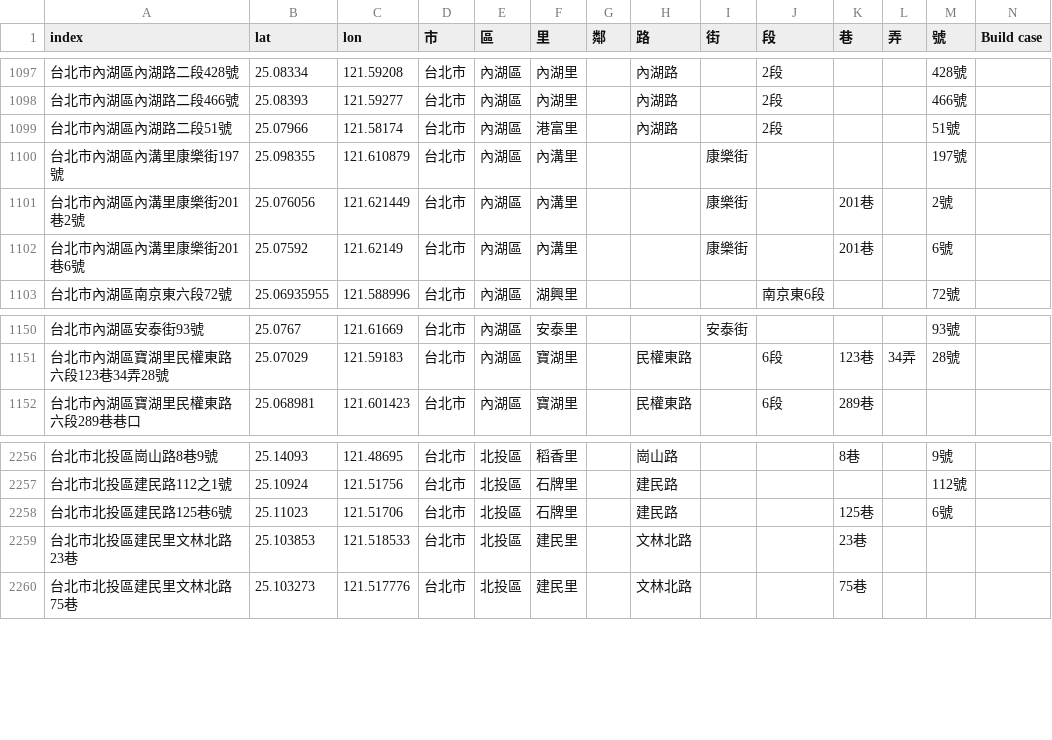
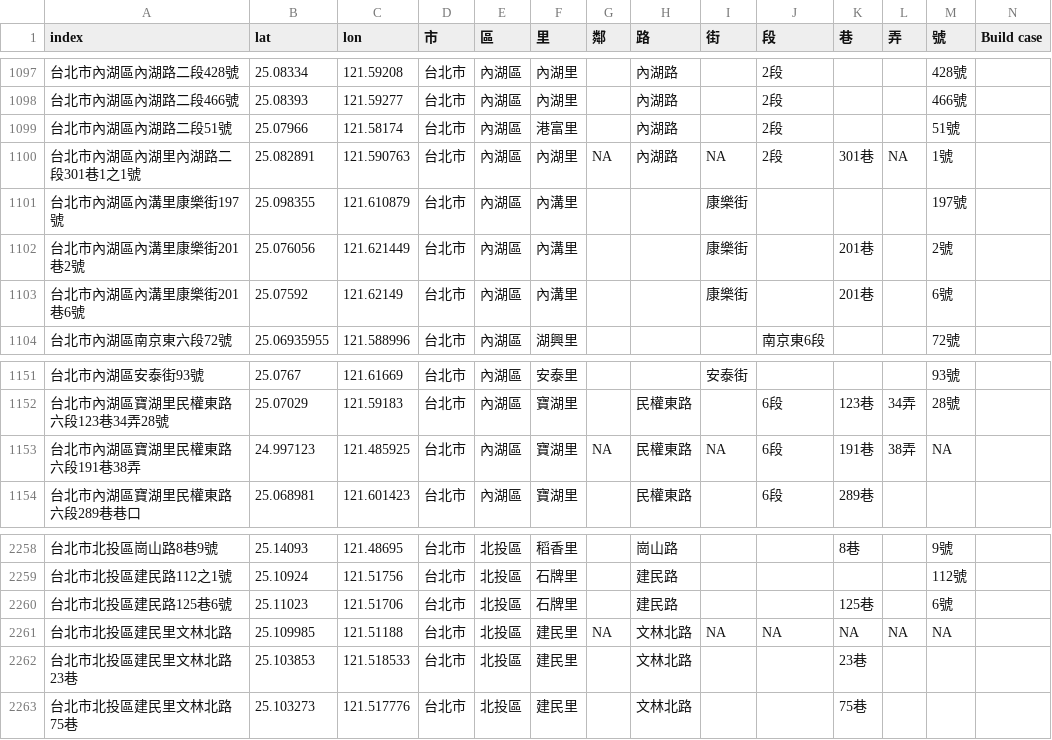
Before and after one commit to SSP6258/house_app, a CSV file: house_data/database/House_coor.csv, drawn as a sheet; only a part is shown, gaps mark what is left out; the diff names each change by its address in the sheet, - before the commit and + after, or states it on an @@ line.

Commit message:
Add files via upload

```diff
--- a/house_data/database/House_coor.csv
+++ b/house_data/database/House_coor.csv
+row 1100: 台北市內湖區內湖里內湖路二段301巷1之1號 | 25.082891 | 121.590763 | 台北市 | 內湖區 | 內湖里 | NA | 內湖路 | NA | 2段 | 301巷 | NA | 1號
+row 1153: 台北市內湖區寶湖里民權東路六段191巷38弄 | 24.997123 | 121.485925 | 台北市 | 內湖區 | 寶湖里 | NA | 民權東路 | NA | 6段 | 191巷 | 38弄 | NA
+row 2261: 台北市北投區建民里文林北路 | 25.109985 | 121.51188 | 台北市 | 北投區 | 建民里 | NA | 文林北路 | NA | NA | NA | NA | NA
```
